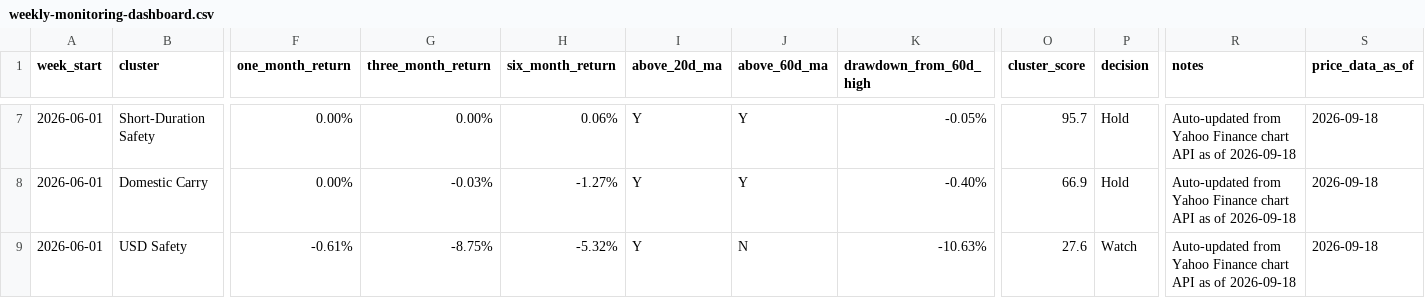
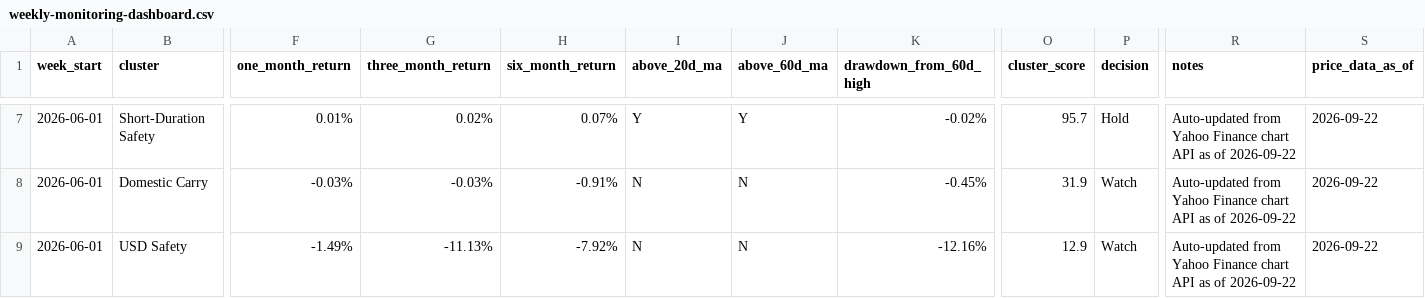
Before and after one commit to 2ynnso/DB-GAPs-EMP-strategy, a CSV file: framework/weekly-monitoring-dashboard.csv, drawn as a sheet; only a part is shown, gaps mark what is left out; the diff covers the shown part only; the diff names each change by its address in the sheet, - before the commit and + after, or states it on an @@ line.

```diff
--- a/framework/weekly-monitoring-dashboard.csv
+++ b/framework/weekly-monitoring-dashboard.csv
-F7 (one_month_return): 0.00%
+F7 (one_month_return): 0.01%
-G7 (three_month_return): 0.00%
+G7 (three_month_return): 0.02%
-H7 (six_month_return): 0.06%
+H7 (six_month_return): 0.07%
-K7 (drawdown_from_60d_high): -0.05%
+K7 (drawdown_from_60d_high): -0.02%
-R7:R9 (notes): …as of 2026-09-18
+R7:R9 (notes): …as of 2026-09-22
-S7:S9 (price_data_as_of): 2026-09-18
+S7:S9 (price_data_as_of): 2026-09-22
-F8 (one_month_return): 0.00%
+F8 (one_month_return): -0.03%
-H8 (six_month_return): -1.27%
+H8 (six_month_return): -0.91%
-I8:I9 (above_20d_ma): Y
+I8:I9 (above_20d_ma): N
-J8 (above_60d_ma): Y
+J8 (above_60d_ma): N
-K8 (drawdown_from_60d_high): -0.40%
+K8 (drawdown_from_60d_high): -0.45%
-O8 (cluster_score): 66.9
+O8 (cluster_score): 31.9
-P8 (decision): Hold
+P8 (decision): Watch
-F9 (one_month_return): -0.61%
+F9 (one_month_return): -1.49%
-G9 (three_month_return): -8.75%
+G9 (three_month_return): -11.13%
-H9 (six_month_return): -5.32%
+H9 (six_month_return): -7.92%
-K9 (drawdown_from_60d_high): -10.63%
+K9 (drawdown_from_60d_high): -12.16%
-O9 (cluster_score): 27.6
+O9 (cluster_score): 12.9
```
Also changed, not shown: 42 edited cells elsewhere in this file, framework/equity-momentum.csv.
